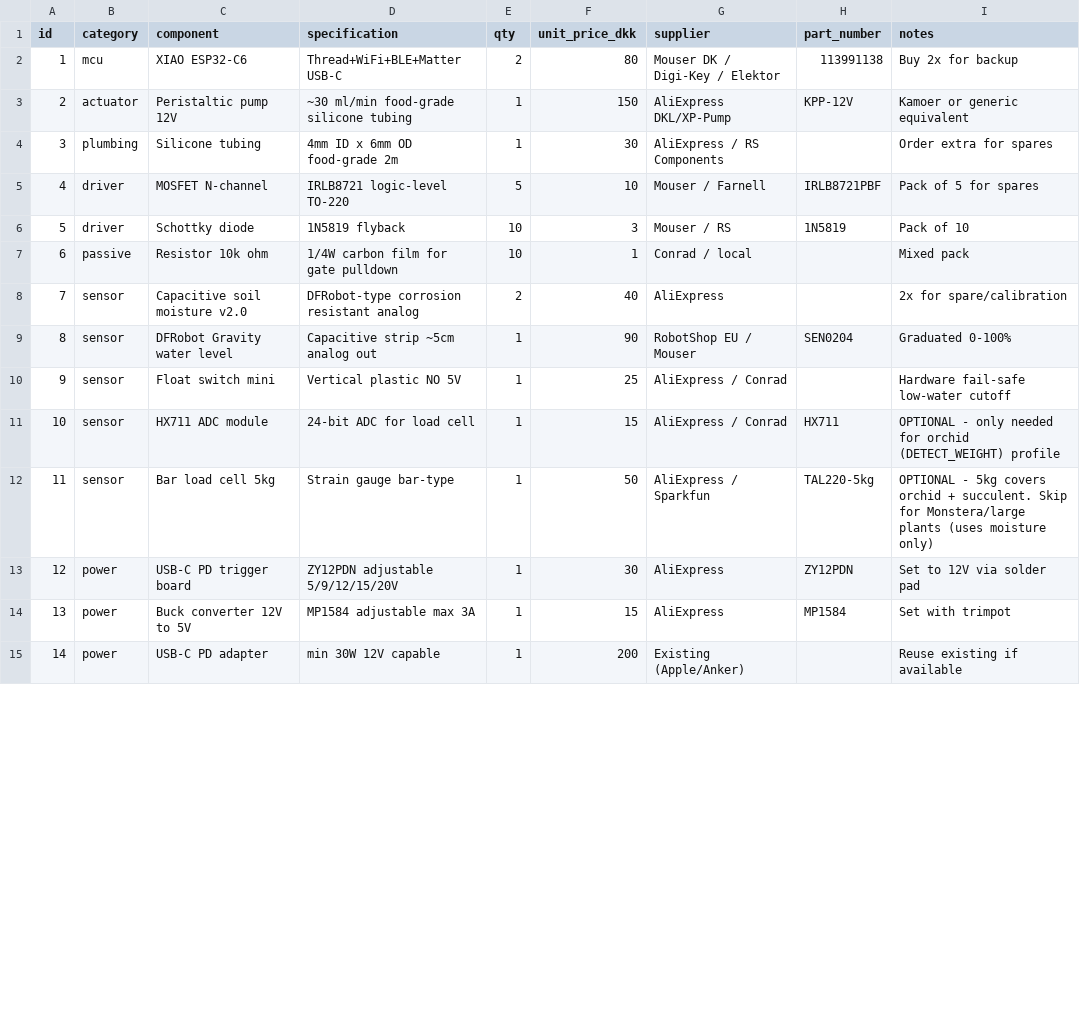
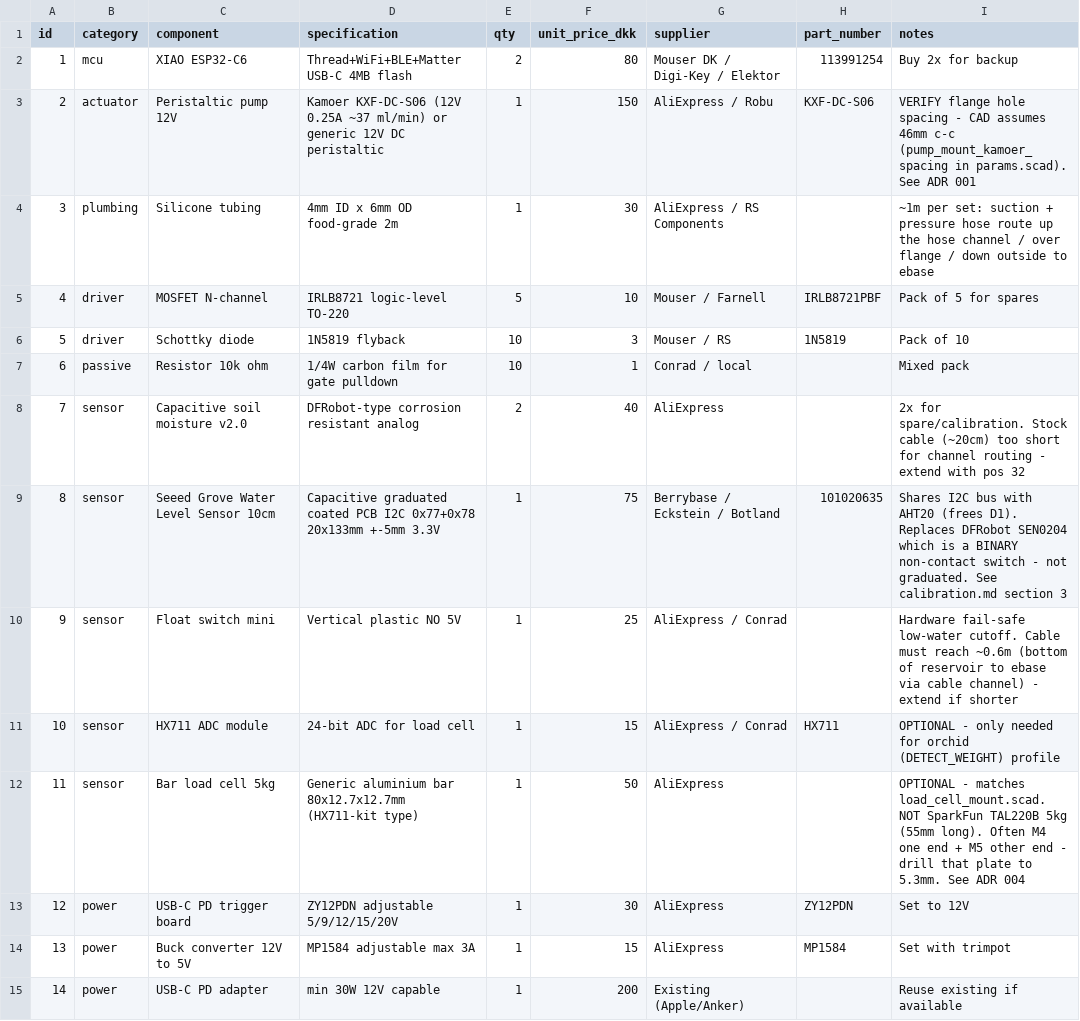
Before and after one commit to flksgrd/GreenThumbs, a CSV file: pot/hardware/bom.csv, drawn as a sheet; only a part is shown; the diff covers the shown part only.

```diff
--- a/pot/hardware/bom.csv
+++ b/pot/hardware/bom.csv
@@ -1,5 +1,5 @@
 id,category,component,specification,qty,unit_price_dkk,supplier,part_number,notes
-1,mcu,XIAO ESP32-C6,Thread+WiFi+BLE+Matter USB-C,2,80,"Mouser DK / Digi-Key / Elektor",113991138,"Buy 2x for backup"
-2,actuator,Peristaltic pump 12V,~30 ml/min food-grade silicone tubing,1,150,"AliExpress DKL/XP-Pump",KPP-12V,"Kamoer or generic equivalent"
-3,plumbing,Silicone tubing,4mm ID x 6mm OD food-grade 2m,1,30,"AliExpress / RS Components",,"Order extra for spares"
+1,mcu,XIAO ESP32-C6,Thread+WiFi+BLE+Matter USB-C 4MB flash,2,80,"Mouser DK / Digi-Key / Elektor",113991254,"Buy 2x for backup"
+2,actuator,Peristaltic pump 12V,Kamoer KXF-DC-S06 (12V 0.25A ~37 ml/min) or generic 12V DC peristaltic,1,150,"AliExpress / Robu",KXF-DC-S06,"VERIFY flange hole spacing - CAD assumes 46mm c-c (pump_mount_kamoer_spacing in params.scad). See ADR 001"
+3,plumbing,Silicone tubing,4mm ID x 6mm OD food-grade 2m,1,30,"AliExpress / RS Components",,"~1m per set: suction + pressure hose route up the hose channel / over flange / down outside to ebase"
 4,driver,MOSFET N-channel,IRLB8721 logic-level TO-220,5,10,"Mouser / Farnell",IRLB8721PBF,"Pack of 5 for spares"
@@ -7,8 +7,8 @@ id,category,component,specification,qty,unit_price_dkk,supplier,part_number,note
 6,passive,Resistor 10k ohm,1/4W carbon film for gate pulldown,10,1,"Conrad / local",,"Mixed pack"
-7,sensor,Capacitive soil moisture v2.0,DFRobot-type corrosion resistant analog,2,40,"AliExpress",,"2x for spare/calibration"
-8,sensor,DFRobot Gravity water level,Capacitive strip ~5cm analog out,1,90,"RobotShop EU / Mouser",SEN0204,"Graduated 0-100%"
-9,sensor,Float switch mini,Vertical plastic NO 5V,1,25,"AliExpress / Conrad",,"Hardware fail-safe low-water cutoff"
+7,sensor,Capacitive soil moisture v2.0,DFRobot-type corrosion resistant analog,2,40,"AliExpress",,"2x for spare/calibration. Stock cable (~20cm) too short for channel routing - extend with pos 32"
+8,sensor,Seeed Grove Water Level Sensor 10cm,Capacitive graduated coated PCB I2C 0x77+0x78 20x133mm +-5mm 3.3V,1,75,"Berrybase / Eckstein / Botland",101020635,"Shares I2C bus with AHT20 (frees D1). Replaces DFRobot SEN0204 which is a BINARY non-contact switch - not graduated. See calibration.md section 3"
+9,sensor,Float switch mini,Vertical plastic NO 5V,1,25,"AliExpress / Conrad",,"Hardware fail-safe low-water cutoff. Cable must reach ~0.6m (bottom of reservoir to ebase via cable channel) - extend if shorter"
 10,sensor,HX711 ADC module,24-bit ADC for load cell,1,15,"AliExpress / Conrad",HX711,"OPTIONAL - only needed for orchid (DETECT_WEIGHT) profile"
-11,sensor,Bar load cell 5kg,Strain gauge bar-type,1,50,"AliExpress / Sparkfun",TAL220-5kg,"OPTIONAL - 5kg covers orchid + succulent. Skip for Monstera/large plants (uses moisture only)"
-12,power,USB-C PD trigger board,ZY12PDN adjustable 5/9/12/15/20V,1,30,"AliExpress",ZY12PDN,"Set to 12V via solder pad"
+11,sensor,Bar load cell 5kg,Generic aluminium bar 80x12.7x12.7mm (HX711-kit type),1,50,"AliExpress",,"OPTIONAL - matches load_cell_mount.scad. NOT SparkFun TAL220B 5kg (55mm long). Often M4 one end + M5 other end - drill that plate to 5.3mm. See ADR 004"
+12,power,USB-C PD trigger board,ZY12PDN adjustable 5/9/12/15/20V,1,30,"AliExpress",ZY12PDN,"Set to 12V"
 13,power,Buck converter 12V to 5V,MP1584 adjustable max 3A,1,15,"AliExpress",MP1584,"Set with trimpot"
```
Also changed, not shown: 7 added rows, 2 removed rows and 14 edited cells elsewhere in this file, 22 other files.
